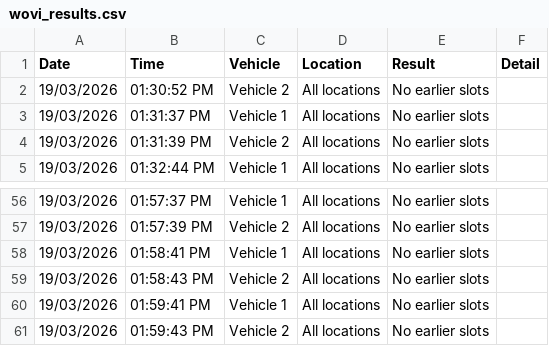
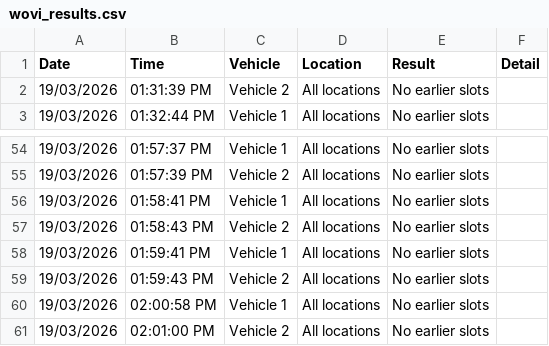
Before and after one commit to latifahaidari172/Qld-vehicle-inspection-monitor, a CSV file: wovi_results.csv, drawn as a sheet; only a part is shown, gaps mark what is left out; removed rows and columns are numbered as before the commit, all else as after; the diff names each change by its address in the sheet, - before the commit and + after, or states it on an @@ line.

Commit message:
results [skip ci]

```diff
--- a/wovi_results.csv
+++ b/wovi_results.csv
-row 2: 19/03/2026 | 01:30:52 PM | Vehicle 2 | All locations | No earlier slots
-row 3: 19/03/2026 | 01:31:37 PM | Vehicle 1 | All locations | No earlier slots
+row 60: 19/03/2026 | 02:00:58 PM | Vehicle 1 | All locations | No earlier slots
+row 61: 19/03/2026 | 02:01:00 PM | Vehicle 2 | All locations | No earlier slots
```
